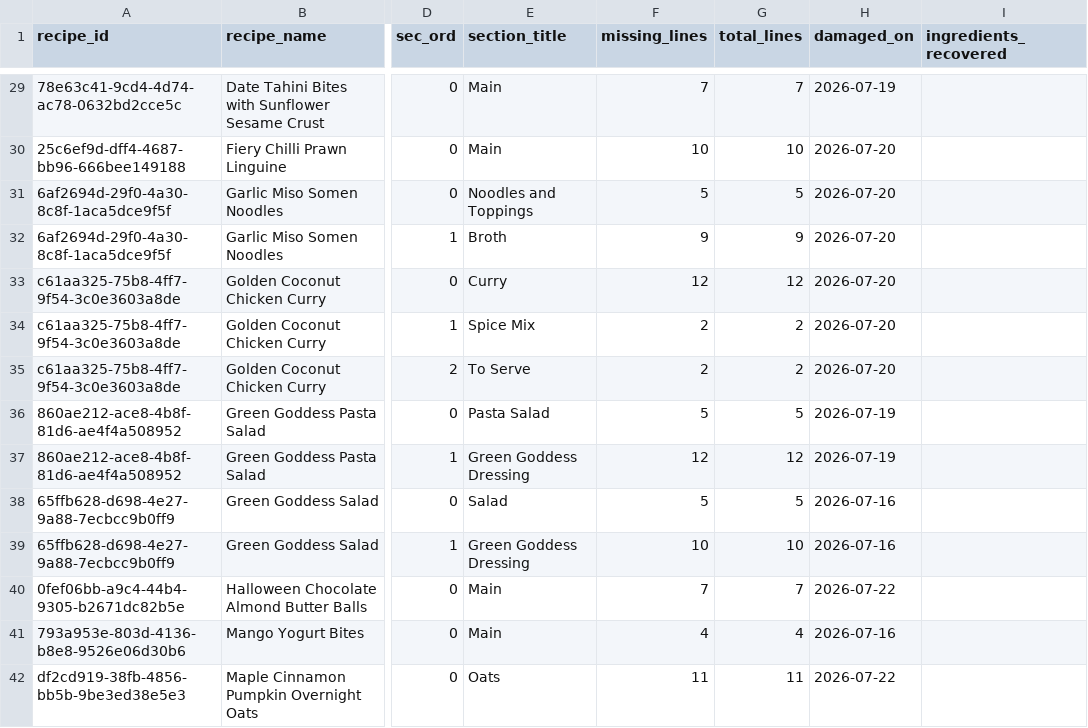
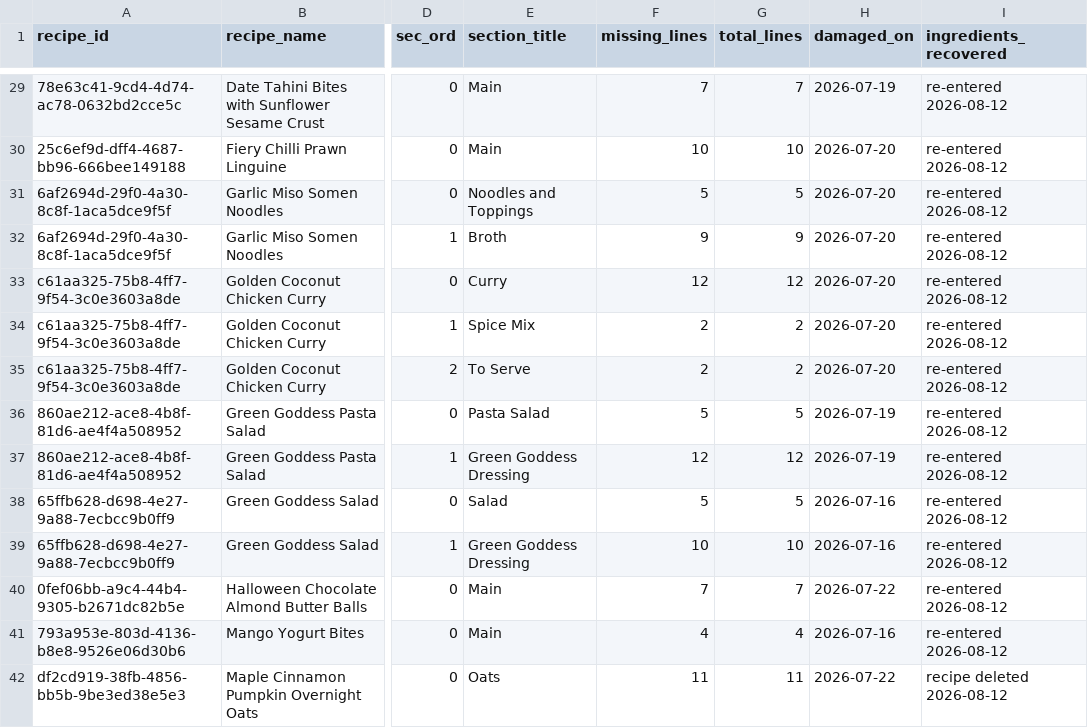
Before and after one commit to saffronlm-cmyk/daily-shuffle, a CSV file: null-lines-reentry.v2.csv, drawn as a sheet; only a part is shown, gaps mark what is left out; the diff covers the shown part only; the diff names each change by its address in the sheet, - before the commit and + after, or states it on an @@ line.

```diff
--- a/null-lines-reentry.v2.csv
+++ b/null-lines-reentry.v2.csv
-I29:I41 (ingredients_recovered): (empty)
+I29:I41 (ingredients_recovered): re-entered 2026-08-12
-I42 (ingredients_recovered): (empty)
+I42 (ingredients_recovered): recipe deleted 2026-08-12
```
Also changed, not shown: 89 edited cells elsewhere in this file, 2 other files.
